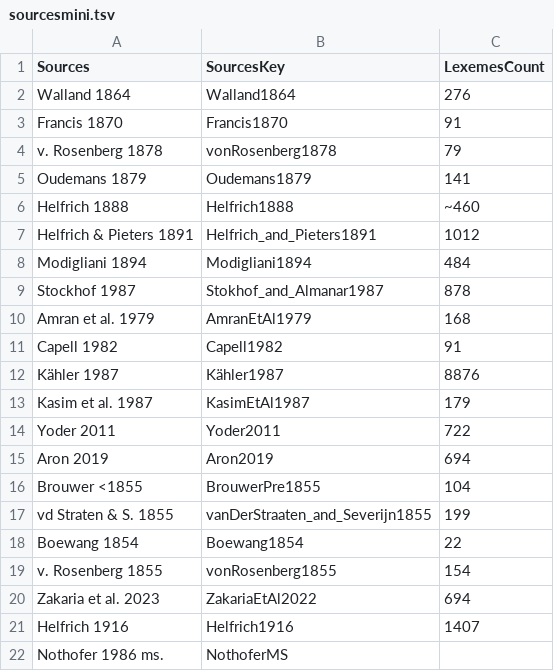
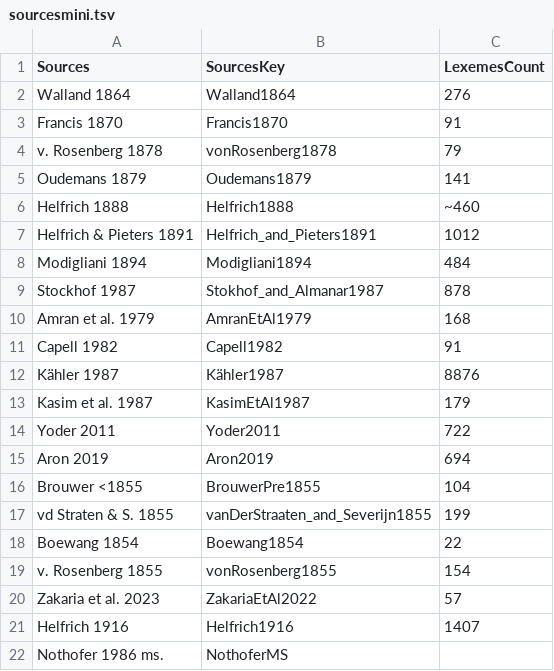
Before and after one commit to gederajeg/enolex, a TSV file: sourcesmini.tsv, drawn as a sheet.

Commit message:
Add other data, update .cff and citations, and update sources.

```diff
--- a/sourcesmini.tsv
+++ b/sourcesmini.tsv
@@ -19,3 +19,3 @@ Boewang 1854	Boewang1854	22
 v. Rosenberg 1855	vonRosenberg1855	154
-Zakaria et al. 2023	ZakariaEtAl2022	694
+Zakaria et al. 2023	ZakariaEtAl2022	57
 Helfrich 1916	Helfrich1916	1407
```
Also changed, not shown: 31 other files.
